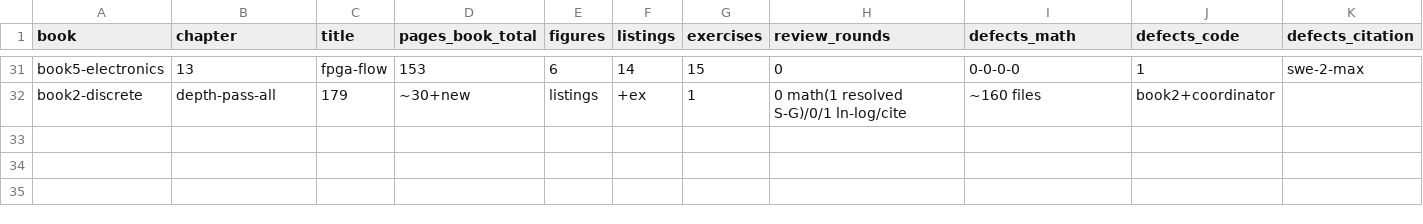
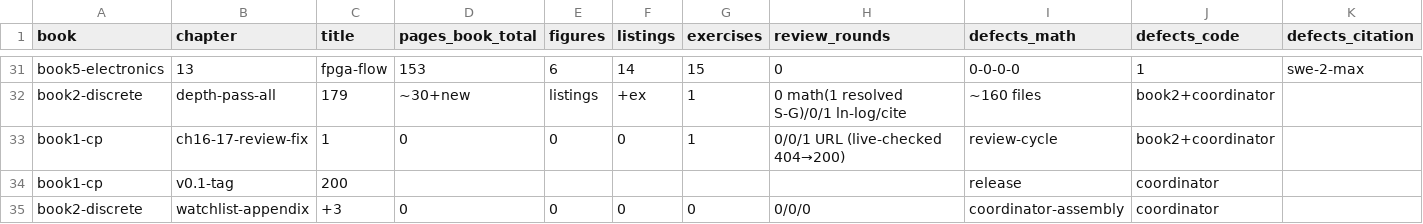
Before and after one commit to akorite/redesain, a CSV file: metrics.csv, drawn as a sheet; only a part is shown, gaps mark what is left out; rows hold the shown columns only; the diff names each change by its address in the sheet, - before the commit and + after, or states it on an @@ line.

```diff
--- a/metrics.csv
+++ b/metrics.csv
+row 33: book1-cp | ch16-17-review-fix | 1 | 0 | 0 | 0 | 1 | 0/0/1 URL (live-checked 404→200) | review-cycle | book2+coordinator
+row 34: book1-cp | v0.1-tag | 200 |  |  |  |  |  | release | coordinator
+row 35: book2-discrete | watchlist-appendix | +3 | 0 | 0 | 0 | 0 | 0/0/0 | coordinator-assembly | coordinator
```
Also changed, not shown: 1 other file.
